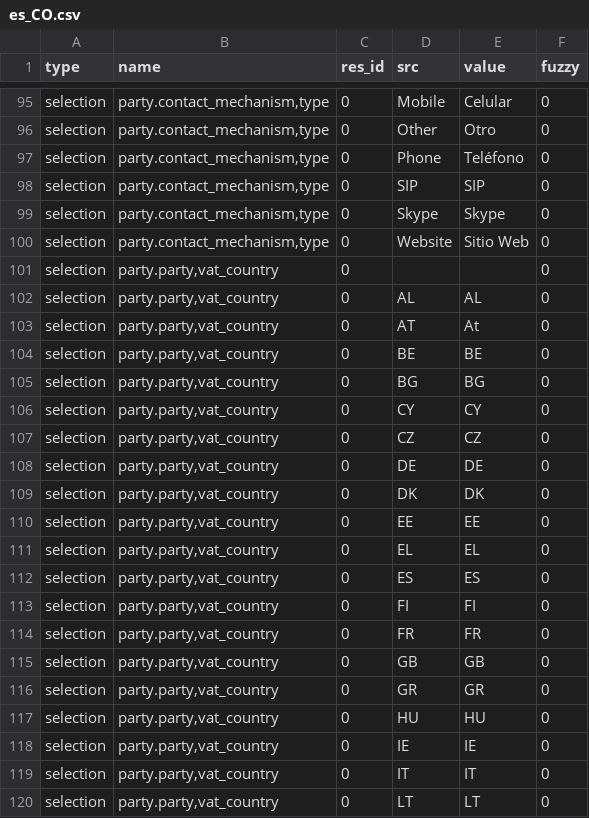
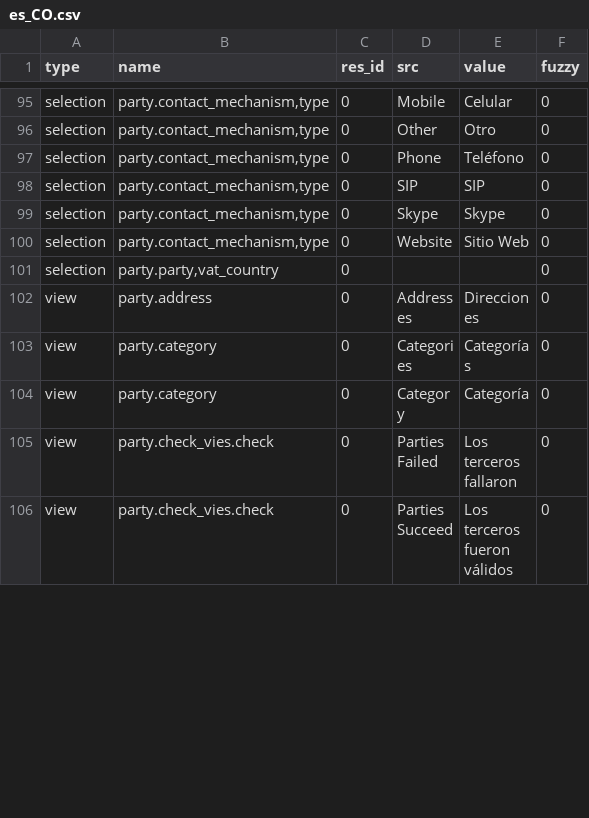
Before and after one commit to NaN-tic/trytond-party, a CSV file: es_CO.csv, drawn as a sheet; only a part is shown, gaps mark what is left out; the shorter side is filled out with more unchanged rows; the diff covers the shown part only; the diff names each change by its address in the sheet, - before the commit and + after, or states it on an @@ line.

```diff
--- a/es_CO.csv
+++ b/es_CO.csv
-row 102: selection | party.party,vat_country | 0 | AL | AL | 0
-row 103: selection | party.party,vat_country | 0 | AT | At | 0
-row 104: selection | party.party,vat_country | 0 | BE | BE | 0
-row 105: selection | party.party,vat_country | 0 | BG | BG | 0
-row 106: selection | party.party,vat_country | 0 | CY | CY | 0
-row 107: selection | party.party,vat_country | 0 | CZ | CZ | 0
-row 108: selection | party.party,vat_country | 0 | DE | DE | 0
-row 109: selection | party.party,vat_country | 0 | DK | DK | 0
-row 110: selection | party.party,vat_country | 0 | EE | EE | 0
-row 111: selection | party.party,vat_country | 0 | EL | EL | 0
-row 112: selection | party.party,vat_country | 0 | ES | ES | 0
-row 113: selection | party.party,vat_country | 0 | FI | FI | 0
-row 114: selection | party.party,vat_country | 0 | FR | FR | 0
-row 115: selection | party.party,vat_country | 0 | GB | GB | 0
-row 116: selection | party.party,vat_country | 0 | GR | GR | 0
-row 117: selection | party.party,vat_country | 0 | HU | HU | 0
-row 118: selection | party.party,vat_country | 0 | IE | IE | 0
-row 119: selection | party.party,vat_country | 0 | IT | IT | 0
-row 120: selection | party.party,vat_country | 0 | LT | LT | 0
```
Also changed, not shown: 13 removed rows and 8 edited cells elsewhere in this file.
